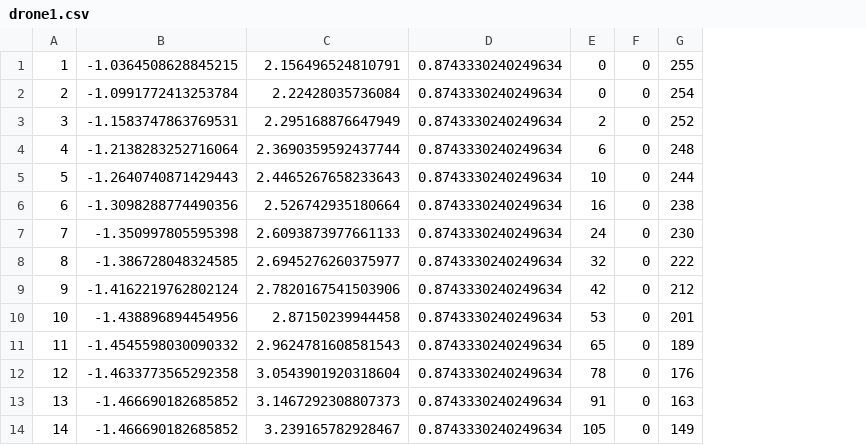
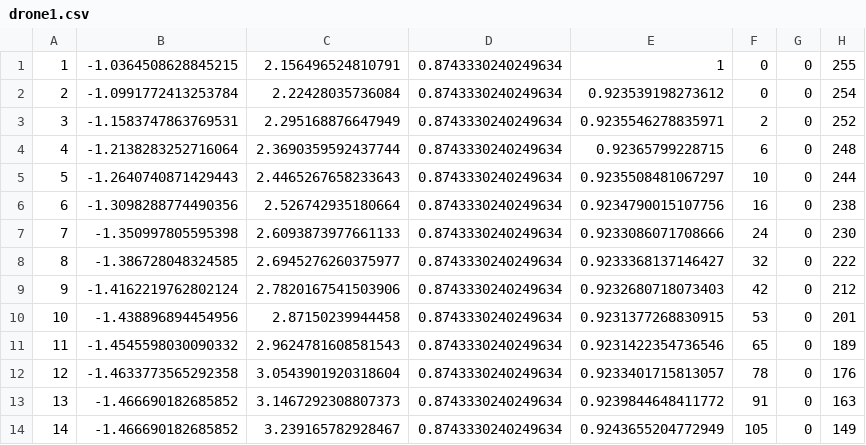
Before and after one commit to Neptune-1/DroneSwarmR, a CSV file: BlenderAddon/drone1.csv, drawn as a sheet; only a part is shown; the diff names each change by its address in the sheet, - before the commit and + after, or states it on an @@ line.

Commit message:
Blender addon update

```diff
--- a/BlenderAddon/drone1.csv
+++ b/BlenderAddon/drone1.csv
+column E, rows 1-14: 1 | 0.923539198273612 | 0.9235546278835971 | 0.92365799228715 | 0.9235508481067297 | 0.9234790015107756 | 0.9233086071708666 | 0.9233368137146427 | 0.9232680718073403 | 0.9231377268830915 | 0.9231422354736546 | 0.9233401715813057 | 0.9239844648411772 | 0.9243655204772949
```
Also changed, not shown: BlenderAddon/drone2.csv, 1 other file.
